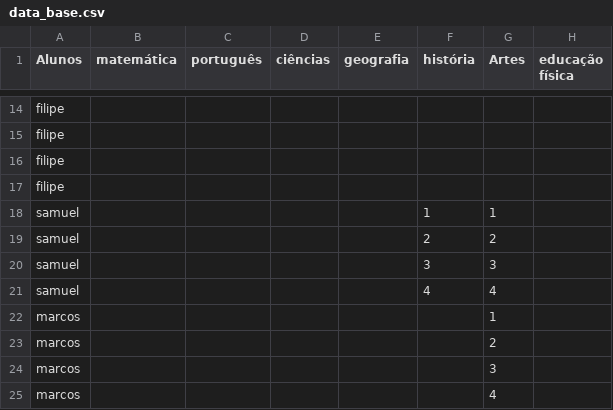
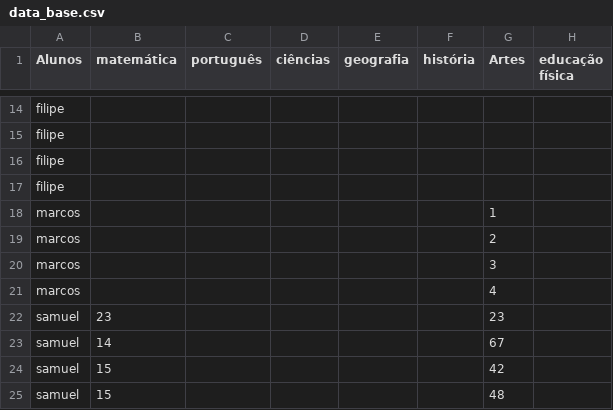
Before and after one commit to samuel-lima-H7/Sistema_Escolar, a CSV file: data_base.csv, drawn as a sheet; only a part is shown, gaps mark what is left out; removed rows and columns are numbered as before the commit, all else as after; the diff names each change by its address in the sheet, - before the commit and + after, or states it on an @@ line.

```diff
--- a/data_base.csv
+++ b/data_base.csv
-row 18: samuel |  |  |  |  | 1 | 1
-row 19: samuel |  |  |  |  | 2 | 2
-row 20: samuel |  |  |  |  | 3 | 3
-row 21: samuel |  |  |  |  | 4 | 4
+row 22: samuel | 23 |  |  |  |  | 23
+row 23: samuel | 14 |  |  |  |  | 67
+row 24: samuel | 15 |  |  |  |  | 42
+row 25: samuel | 15 |  |  |  |  | 48
```
Also changed, not shown: 4 other files.
